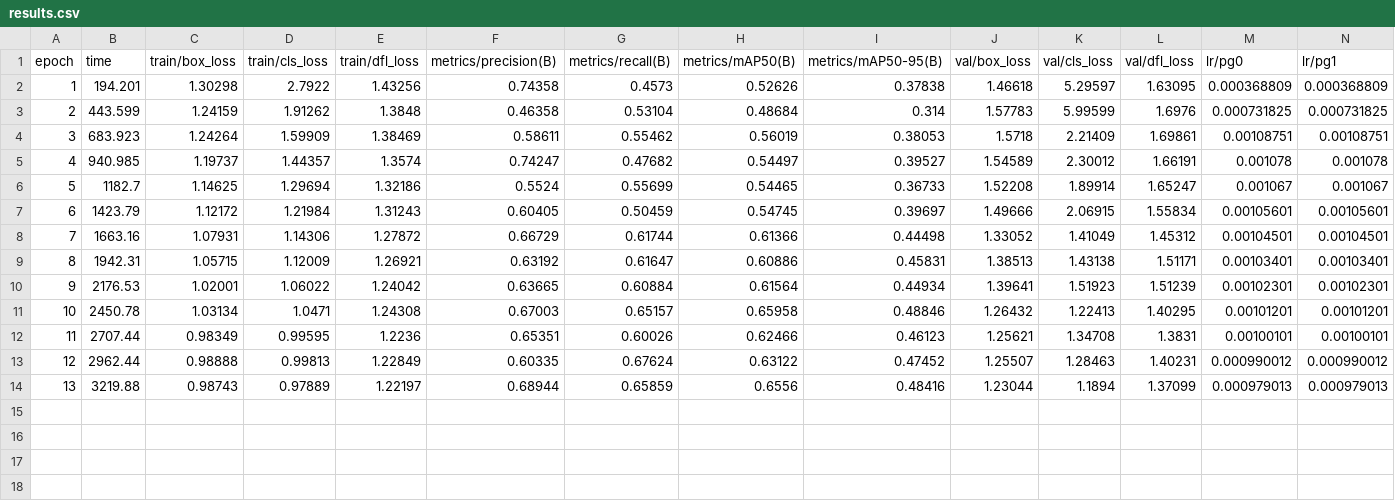
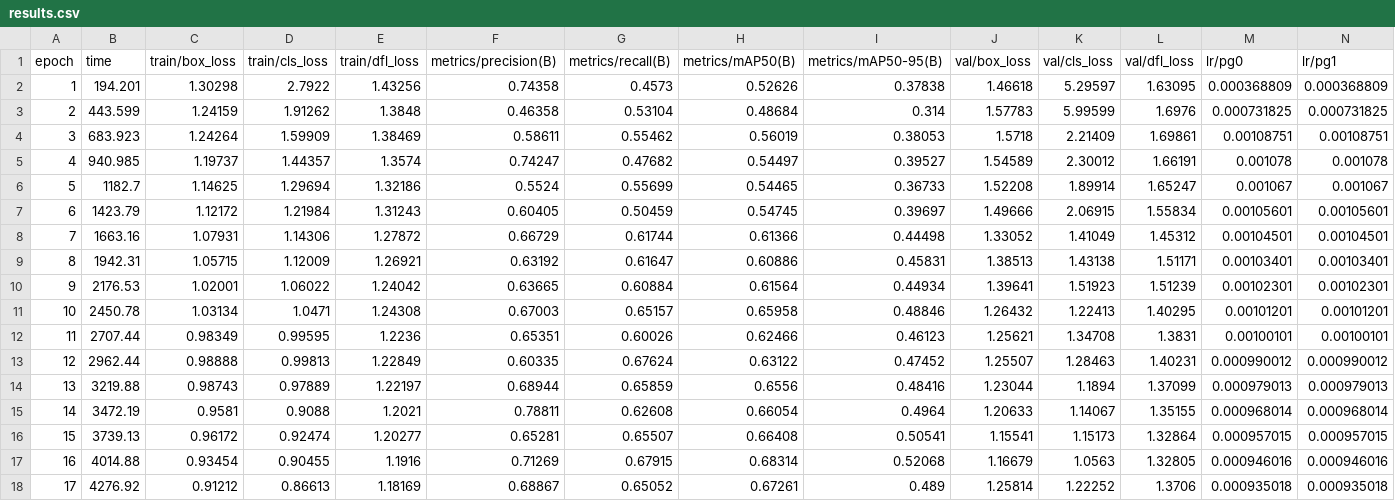
Before and after one commit to BPPIMTSIH26/SIH26057, a CSV file: backend/models/sagar_run/results.csv, drawn as a sheet; only a part is shown; rows hold the shown columns only; the diff names each change by its address in the sheet, - before the commit and + after, or states it on an @@ line.

```diff
--- a/backend/models/sagar_run/results.csv
+++ b/backend/models/sagar_run/results.csv
+row 15: 14 | 3472.19 | 0.9581 | 0.9088 | 1.2021 | 0.78811 | 0.62608 | 0.66054 | 0.4964 | 1.20633 | 1.14067 | 1.35155 | 0.000968014 | 0.000968014
+row 16: 15 | 3739.13 | 0.96172 | 0.92474 | 1.20277 | 0.65281 | 0.65507 | 0.66408 | 0.50541 | 1.15541 | 1.15173 | 1.32864 | 0.000957015 | 0.000957015
+row 17: 16 | 4014.88 | 0.93454 | 0.90455 | 1.1916 | 0.71269 | 0.67915 | 0.68314 | 0.52068 | 1.16679 | 1.0563 | 1.32805 | 0.000946016 | 0.000946016
+row 18: 17 | 4276.92 | 0.91212 | 0.86613 | 1.18169 | 0.68867 | 0.65052 | 0.67261 | 0.489 | 1.25814 | 1.22252 | 1.3706 | 0.000935018 | 0.000935018
```
Also changed, not shown: 18 other files.
